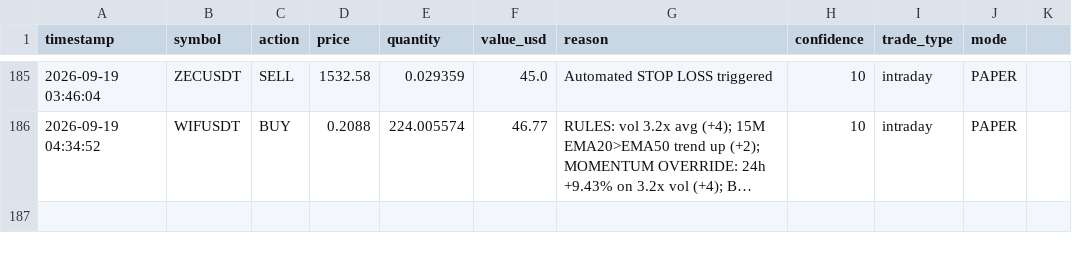
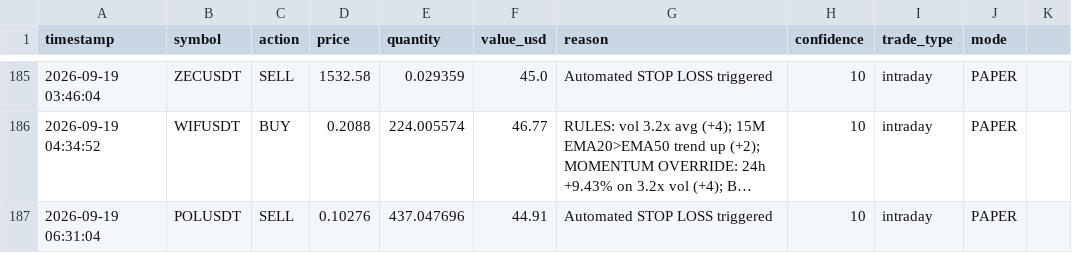
Before and after one commit to novaigtools/trading-agent, a CSV file: trades.csv, drawn as a sheet; only a part is shown, gaps mark what is left out; long unchanged cells end in …; the diff names each change by its address in the sheet, - before the commit and + after, or states it on an @@ line.

```diff
--- a/trades.csv
+++ b/trades.csv
+row 187: 2026-09-19 06:31:04 | POLUSDT | SELL | 0.10276 | 437.047696 | 44.91 | Automated STOP LOSS triggered | 10 | intraday | PAPER
```
Also changed, not shown: 1 other file.
